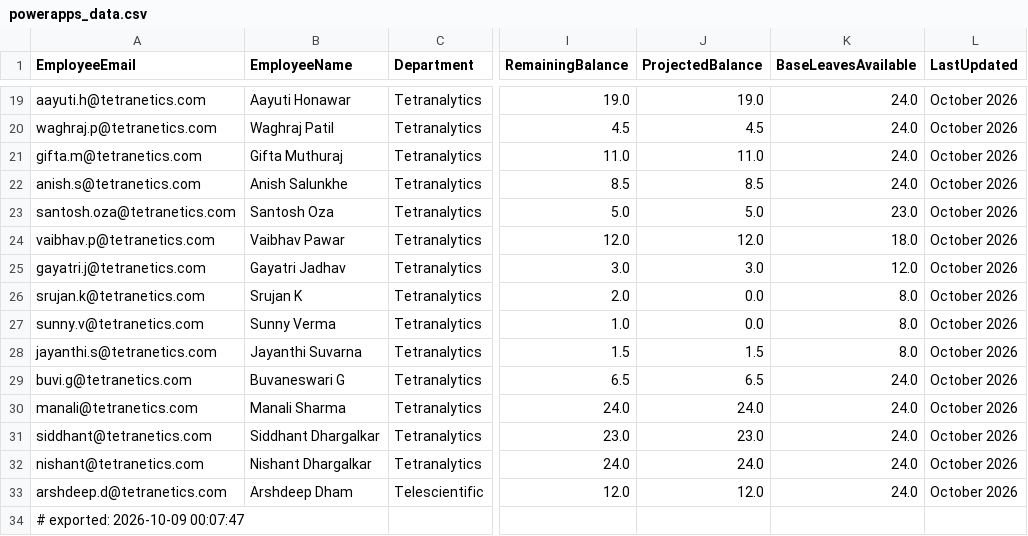
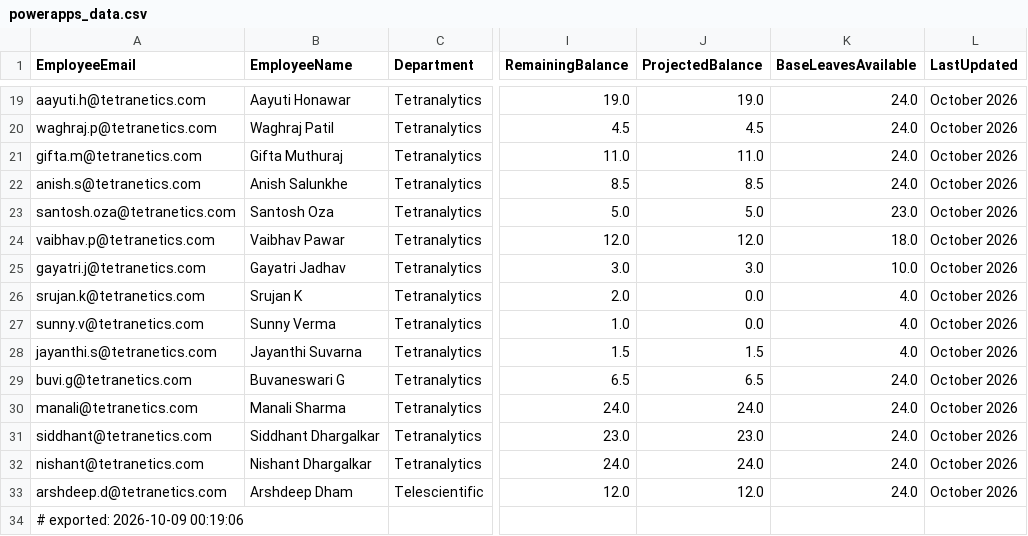
Before and after one commit to buvi-tetranetics/tetranetics-hr-portal, a CSV file: powerapps_data.csv, drawn as a sheet; only a part is shown, gaps mark what is left out; the diff names each change by its address in the sheet, - before the commit and + after, or states it on an @@ line.

```diff
--- a/powerapps_data.csv
+++ b/powerapps_data.csv
-K25 (BaseLeavesAvailable): 12.0
+K25 (BaseLeavesAvailable): 10.0
-K26:K28 (BaseLeavesAvailable): 8.0
+K26:K28 (BaseLeavesAvailable): 4.0
-A34 (EmployeeEmail): # exported: 2026-10-09 00:07:47
+A34 (EmployeeEmail): # exported: 2026-10-09 00:19:06
```
Also changed, not shown: daily_punch.csv.
